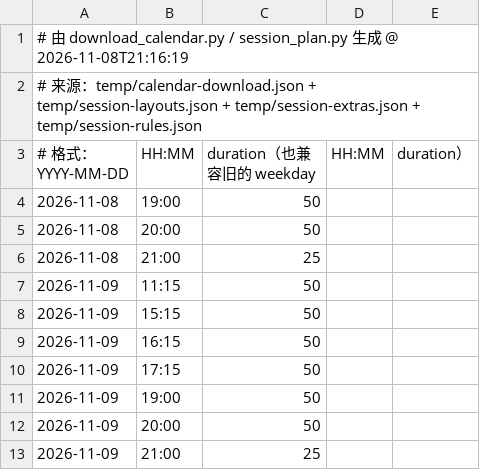
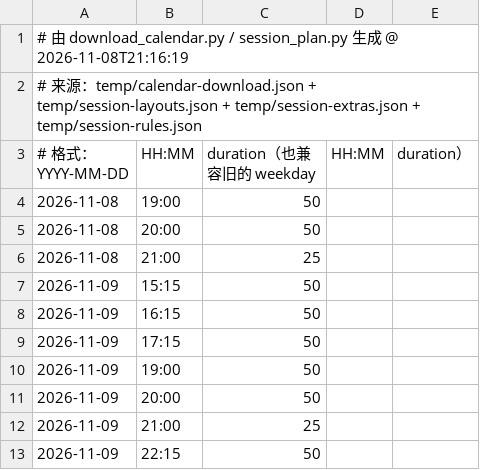
Before and after one commit to 67-68/Time-Integretor-Extend, a CSV file: data.csv, drawn as a sheet; only a part is shown; the shorter side is filled out with more unchanged rows; the diff names each change by its address in the sheet, - before the commit and + after, or states it on an @@ line.

```diff
--- a/data.csv
+++ b/data.csv
-row 7: 2026-11-09 | 11:15 | 50
```
Also changed, not shown: 8 other files.
